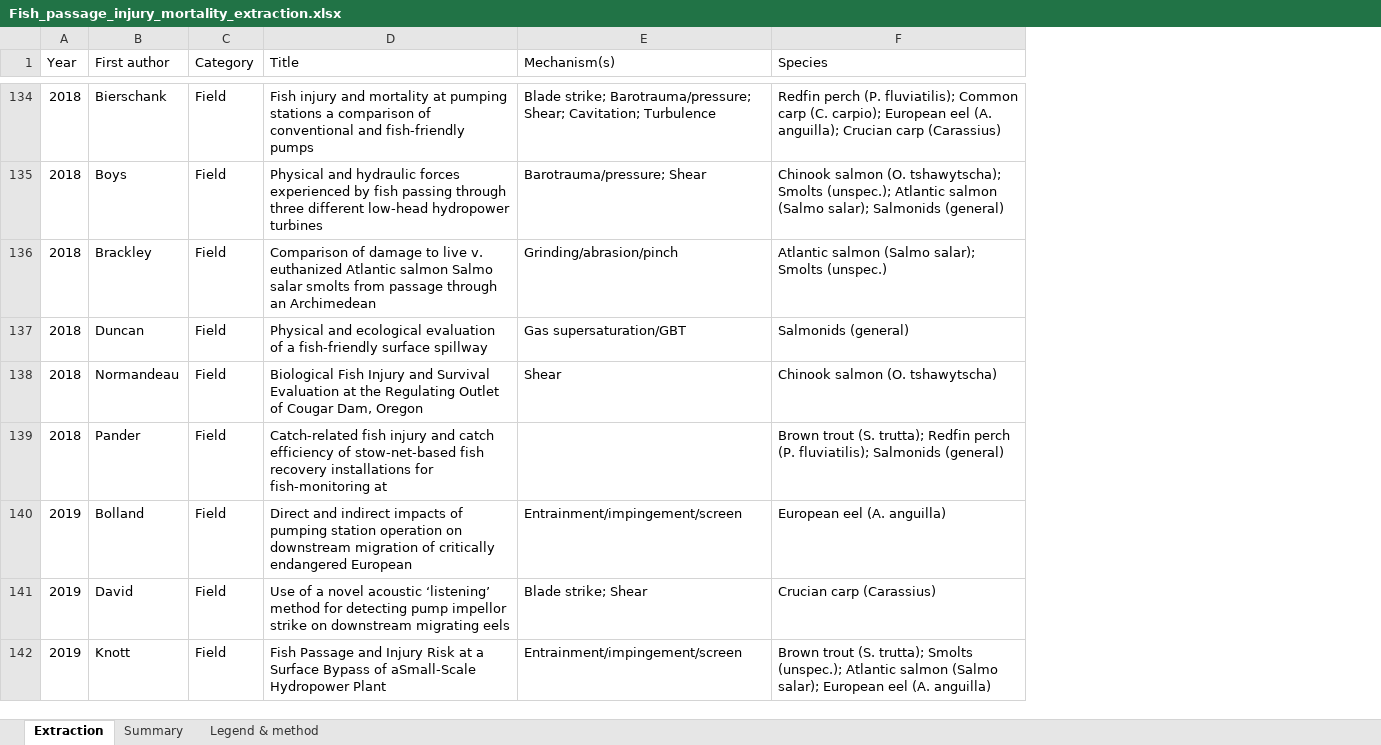
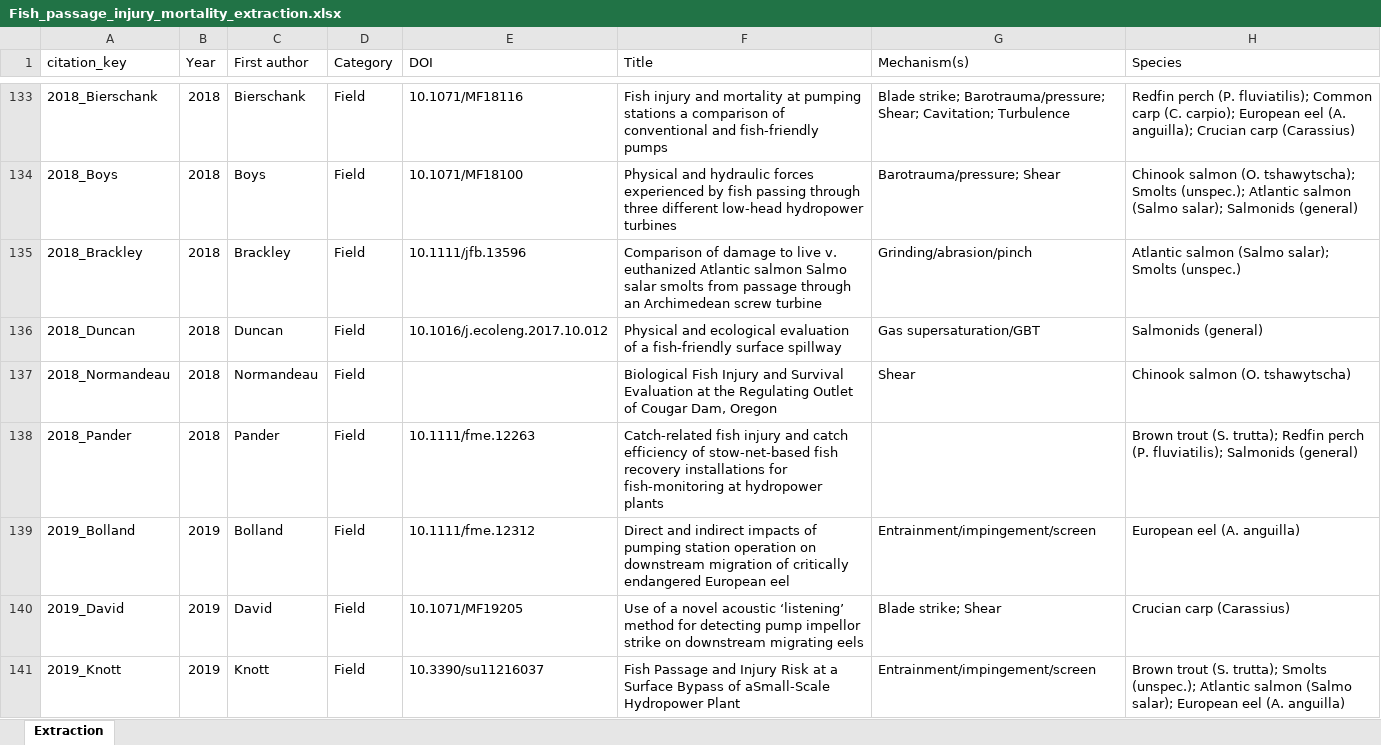
Before and after one commit to jtuhtan/downstream-fish-passage-injury-mortality-knowledge_base, an Excel workbook: outputs/Fish_passage_injury_mortality_extraction.xlsx, sheet Extraction, drawn as a sheet; only a part is shown, gaps mark what is left out; values as stored, in another font and other column widths than the file's, no cell formats; addresses are those after the commit; the diff covers the shown part only; the diff names each change by its address in the sheet, - before the commit and + after, or states it on an @@ line.

```diff
--- a/outputs/Fish_passage_injury_mortality_extraction.xlsx (sheet Extraction)
+++ b/outputs/Fish_passage_injury_mortality_extraction.xlsx (sheet Extraction)
-sheet tab: Summary
-sheet tab: Legend & method
+column A (citation_key), rows 133-141: 2018_Bierschank | 2018_Boys | 2018_Brackley | 2018_Duncan | 2018_Normandeau | 2018_Pander | 2019_Bolland | 2019_David | 2019_Knott
+column E (DOI), rows 133-141: 10.1071/MF18116 | 10.1071/MF18100 | 10.1111/jfb.13596 | 10.1016/j.ecoleng.2017.10.012 |  | 10.1111/fme.12263 | 10.1111/fme.12312 | 10.1071/MF19205 | 10.3390/su11216037
-F135 (Title): …an Archimedean
+F135 (Title): …an Archimedean screw turbine
-F138 (Title): …fish‐monitoring at
+F138 (Title): …fish‐monitoring at hydropower plants
-F139 (Title): …endangered European
+F139 (Title): …endangered European eel
```
Also changed, not shown: 1 removed row and 98 edited cells elsewhere in this sheet, cell formats, outputs/Barotrauma_metrics_reproducibility.xlsx, outputs/Collision_metrics_reproducibility.xlsx, 32 other files.
